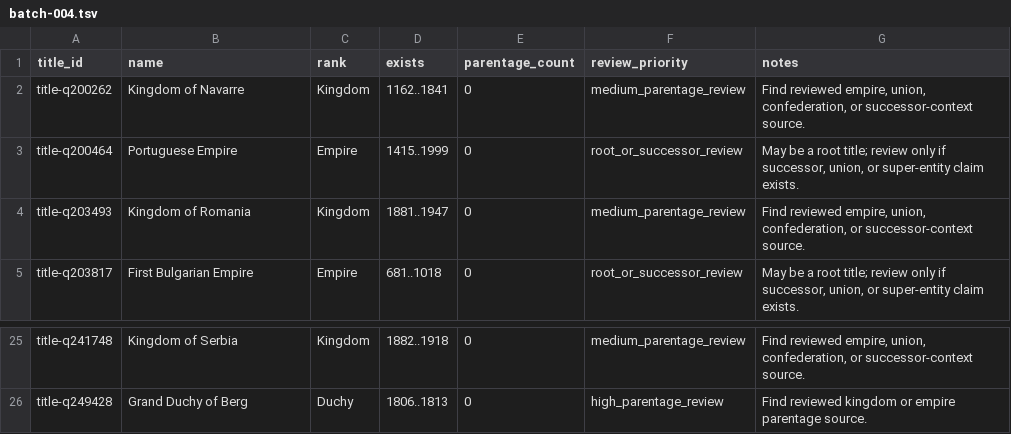
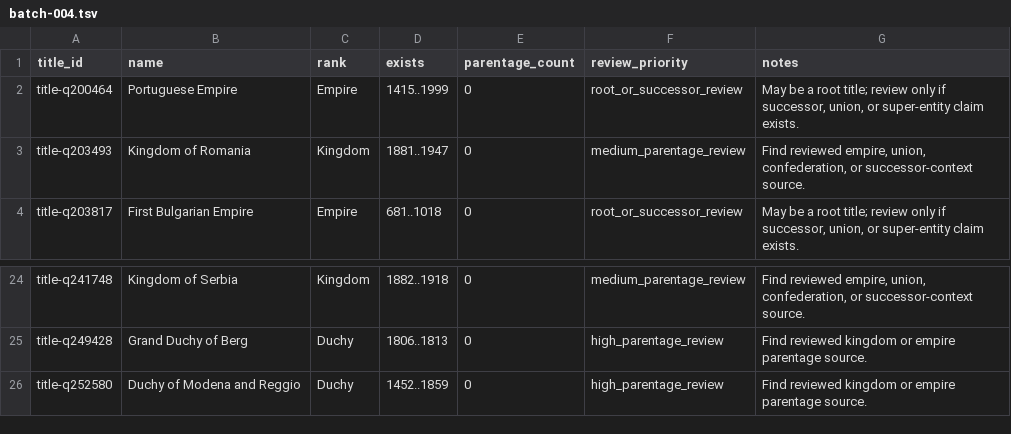
Before and after one commit to giodl73-repo/DUCHY, a TSV file: data/staging/parentage-gap-shards/batch-004.tsv, drawn as a sheet; only a part is shown, gaps mark what is left out.

```diff
--- a/data/staging/parentage-gap-shards/batch-004.tsv
+++ b/data/staging/parentage-gap-shards/batch-004.tsv
@@ -1,3 +1,2 @@
 title_id	name	rank	exists	parentage_count	review_priority	notes
-title-q200262	Kingdom of Navarre	Kingdom	1162..1841	0	medium_parentage_review	Find reviewed empire, union, confederation, or successor-context source.
 title-q200464	Portuguese Empire	Empire	1415..1999	0	root_or_successor_review	May be a root title; review only if successor, union, or super-entity claim exists.
@@ -26 +25,2 @@ title-q241748	Kingdom of Serbia	Kingdom	1882..1918	0	medium_parentage_review	Fin
 title-q249428	Grand Duchy of Berg	Duchy	1806..1813	0	high_parentage_review	Find reviewed kingdom or empire parentage source.
+title-q252580	Duchy of Modena and Reggio	Duchy	1452..1859	0	high_parentage_review	Find reviewed kingdom or empire parentage source.
```
Also changed, not shown: data/staging/parentage-gap-shards/batch-003.tsv, data/staging/parentage-gap-shards/batch-005.tsv, 26 other files.
